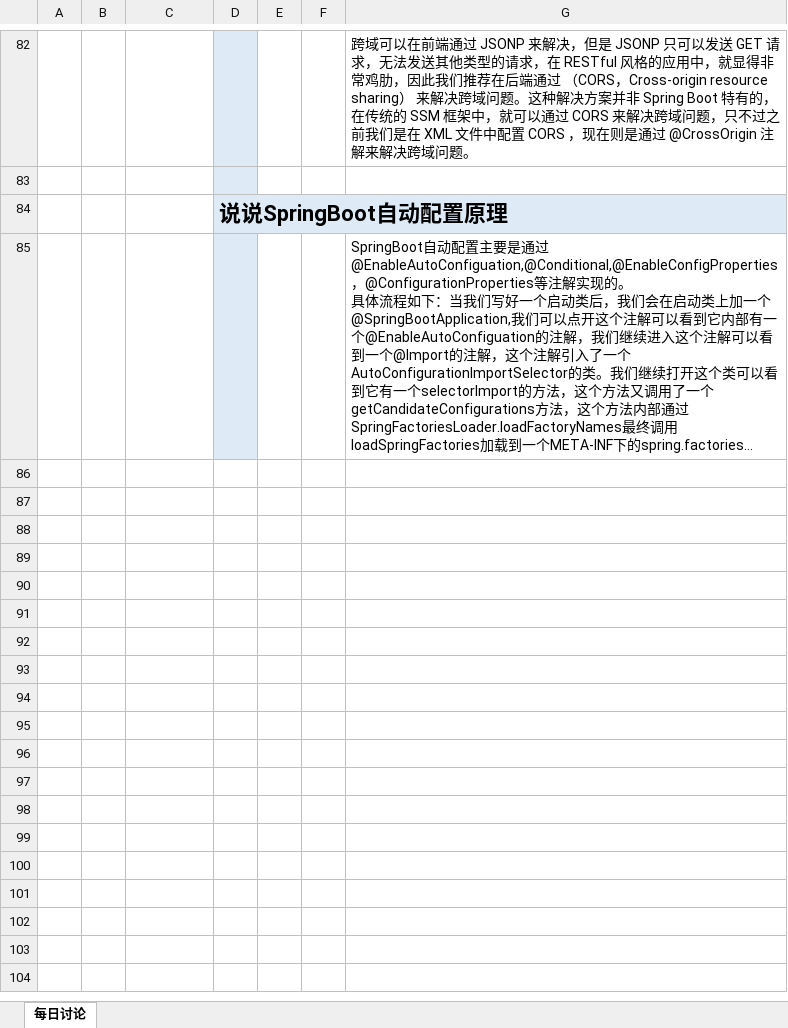
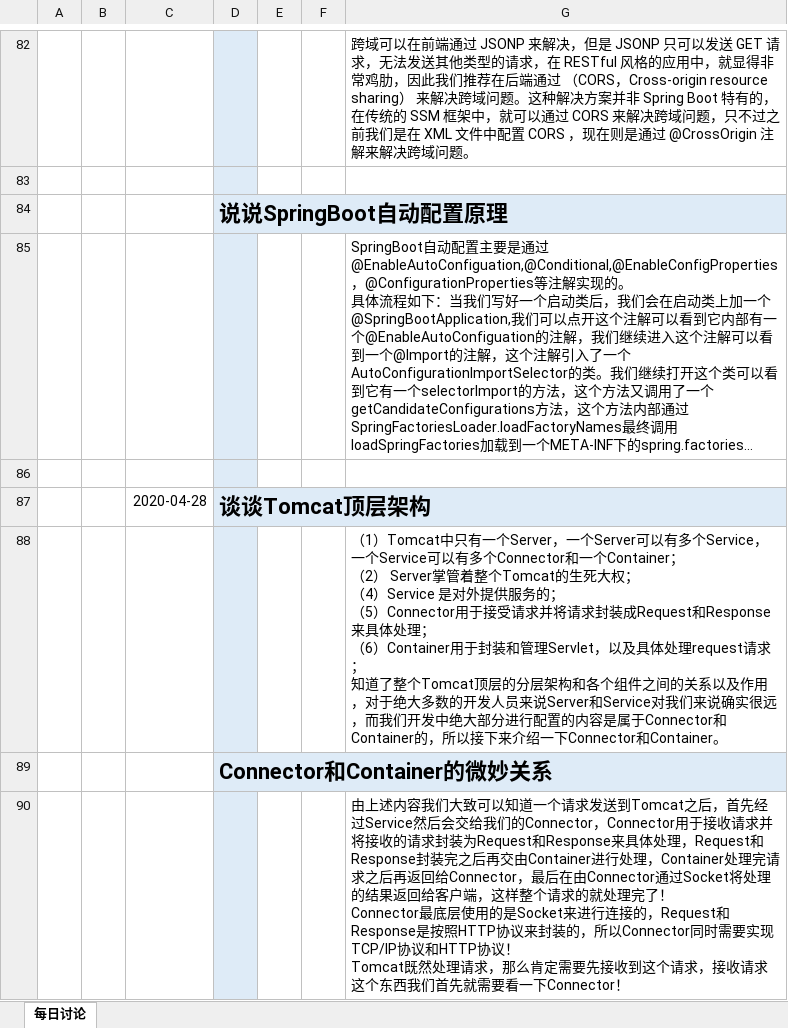
Before and after one commit to lagouedu/Java_L2_2020.03.24, an Excel workbook: 05_其他/每日面试题.xlsx, sheet 每日讨论, drawn as a sheet; only a part is shown, gaps mark what is left out; long unchanged cells end in …; values as stored, in another font and other column widths than the file's, no borders; charts and pictures not drawn; ↵ is a line break in a cell; the diff names each change by its address in the sheet, - before the commit and + after, or states it on an @@ line.

Commit message:
每日面试讨论更新

```diff
--- a/05_其他/每日面试题.xlsx (sheet 每日讨论)
+++ b/05_其他/每日面试题.xlsx (sheet 每日讨论)
+row 86: (empty)
+row 87:  |  | 2020-04-28 | 谈谈Tomcat顶层架构
+row 88:  |  |  |  |  |  | （1）Tomcat中只有一个Server，一个Server可以有多个Service，一个Service可以有多个Connector和一个Container； ↵ （2） Server掌管着整个Tomcat的生死大权； ↵ （4）Service 是对外提供服务的； ↵ （5）Connector用于接受请求并将请求封装成Request和Response来具体处理； ↵ （6）Container用于封装和管理Servlet，以及具体处理request请求； ↵ 知道了整个Tomcat顶层的分层架构和各个组件之间的关系以及作用，对于绝大多数的开发人员来说Server和Service对我们来说确实很远，而我们开发中绝大部分进行配置的内容是属于Connector和Container的，所以接下来介绍一下Connector和Container。
+row 89:  |  |  | Connector和Container的微妙关系
+row 90:  |  |  |  |  |  | 由上述内容我们大致可以知道一个请求发送到Tomcat之后，首先经过Service然后会交给我们的Connector，Connector用于接收请求并将接收的请求封装为Request和Response来具体处理，Request和Response封装完之后再交由Container进行处理，Container处理完请求之后再返回给Connector，最后在由Connector通过Socket将处理的结果返回给客户端，这样整个请求的就处理完了！ ↵ Connector最底层使用的是Socket来进行连接的，Request和Response是按照HTTP协议来封装的，所以Connector同时需要实现TCP/IP协议和HTTP协议！ ↵ Tomcat既然处理请求，那么肯定需要先接收到这个请求，接收请求这个东西我们首先就需要看一下Connector！
```
